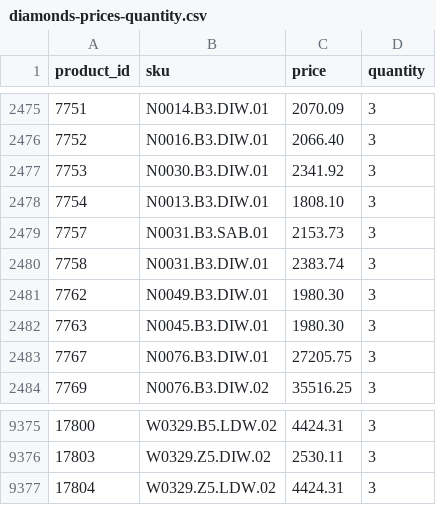
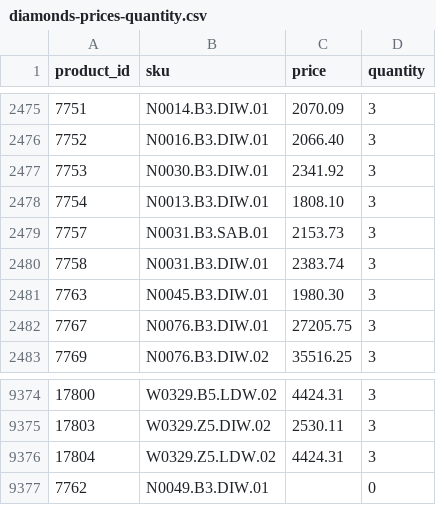
Before and after one commit to G-LOVRIN/BestDiamonds-CSV, a CSV file: diamonds-prices-quantity.csv, drawn as a sheet; only a part is shown, gaps mark what is left out; removed rows and columns are numbered as before the commit, all else as after; the diff names each change by its address in the sheet, - before the commit and + after, or states it on an @@ line.

```diff
--- a/diamonds-prices-quantity.csv
+++ b/diamonds-prices-quantity.csv
-row 2481: 7762 | N0049.B3.DIW.01 | 1980.30 | 3
+row 9377: 7762 | N0049.B3.DIW.01 |  | 0
```
